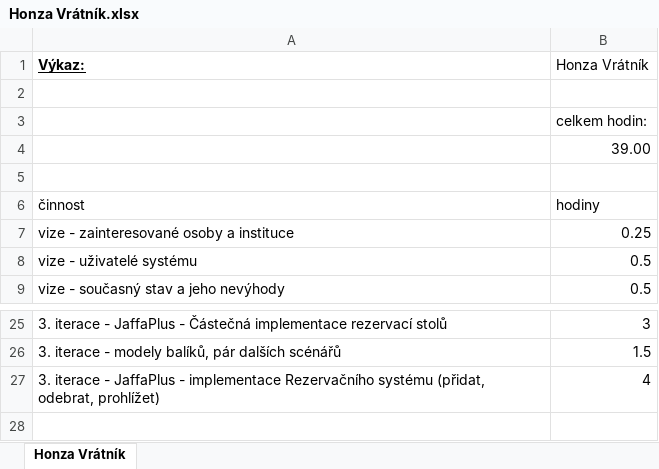
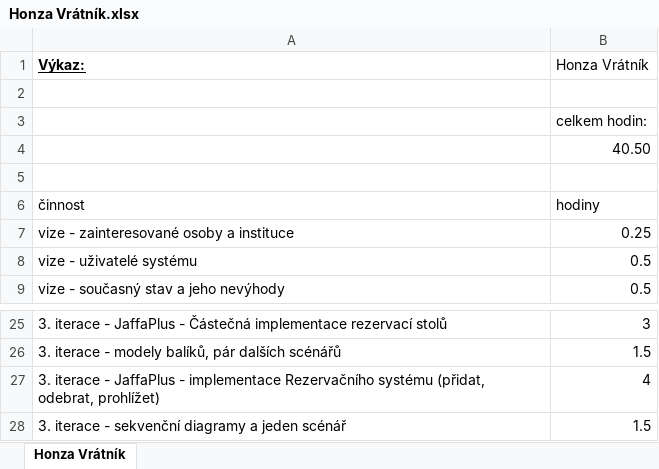
Before and after one commit to PinkN-RestauracePlus/RestauracePlus, an Excel workbook: Výkazy/Honza Vrátník.xlsx, sheet Honza Vrátník, drawn as a sheet; only a part is shown, gaps mark what is left out; values as stored, in another font and other column widths than the file's, no borders; the diff names each change by its address in the sheet, - before the commit and + after, or states it on an @@ line.

Commit message:
Sekvenční diagramy a jeden scénář

```diff
--- a/Výkazy/Honza Vrátník.xlsx (sheet Honza Vrátník)
+++ b/Výkazy/Honza Vrátník.xlsx (sheet Honza Vrátník)
-B4 (Honza Vrátník): 39.00
+B4 (Honza Vrátník): 40.50
+row 28: 3. iterace - sekvenční diagramy a jeden scénář | 1.5
```
Also changed, not shown: 3 other files.
